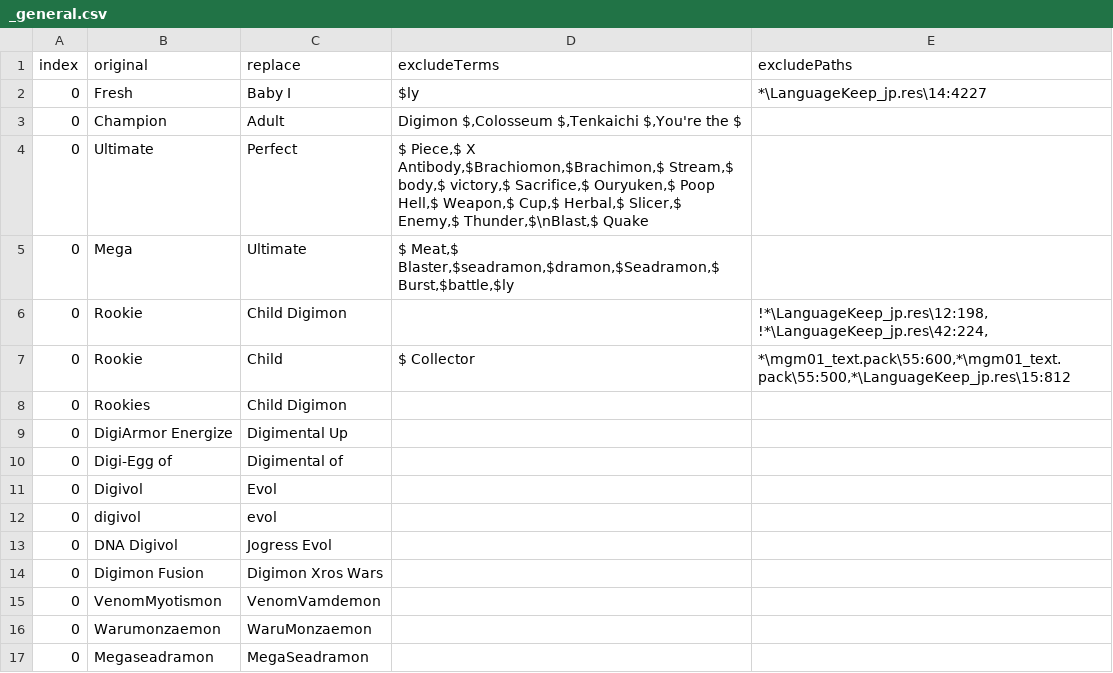
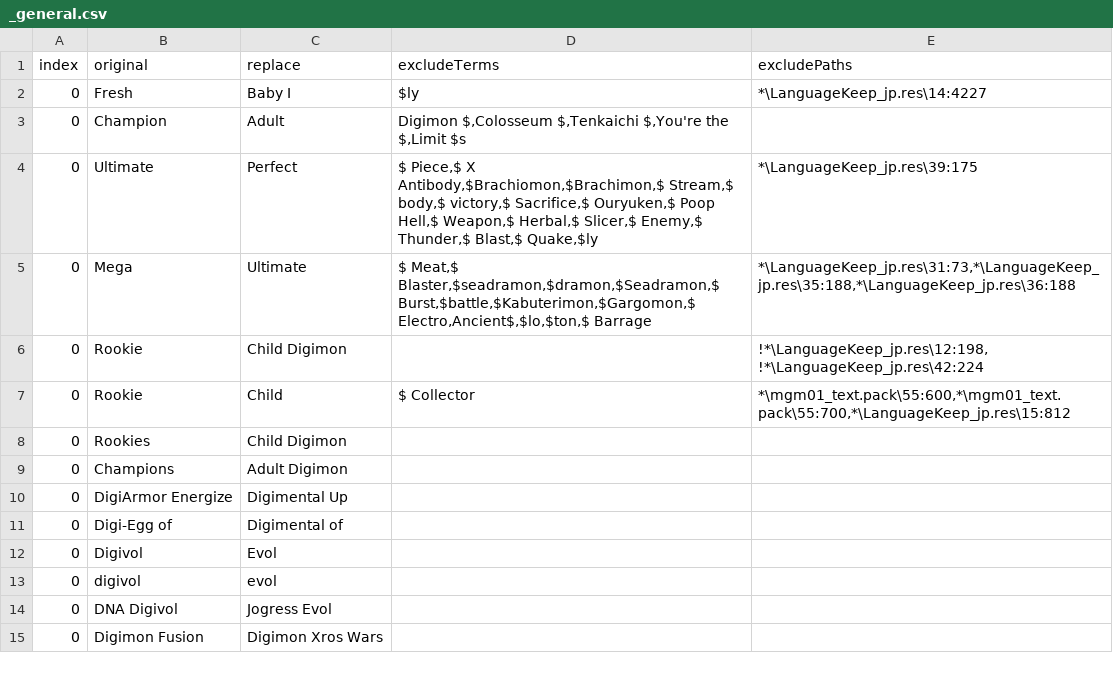
Before and after one commit to SydMontague/DecodeRandomizer, a CSV file: src/main/resources/net/digimonworld/decode/randomizer/renamingPresets/_general.csv, drawn as a sheet.

Commit message:
Documentaion Tweaks to general replacements

```diff
--- a/src/main/resources/net/digimonworld/decode/randomizer/renamingPresets/_general.csv
+++ b/src/main/resources/net/digimonworld/decode/randomizer/renamingPresets/_general.csv
@@ -2,8 +2,9 @@ index;original;replace;excludeTerms;excludePaths
 0;Fresh;Baby I;$ly;*\LanguageKeep_jp.res\14:4227
-0;Champion;Adult;Digimon $,Colosseum $,Tenkaichi $,You're the $;
-0;Ultimate;Perfect;$ Piece,$ X Antibody,$Brachiomon,$Brachimon,$ Stream,$ body,$ victory,$ Sacrifice,$ Ouryuken,$ Poop Hell,$ Weapon,$ Cup,$ Herbal,$ Slicer,$ Enemy,$ Thunder,$\nBlast,$ Quake;
-0;Mega;Ultimate;$ Meat,$ Blaster,$seadramon,$dramon,$Seadramon,$ Burst,$battle,$ly;
-0;Rookie;Child Digimon;;!*\LanguageKeep_jp.res\12:198,!*\LanguageKeep_jp.res\42:224,
-0;Rookie;Child;$ Collector;*\mgm01_text.pack\55:600,*\mgm01_text.pack\55:500,*\LanguageKeep_jp.res\15:812
+0;Champion;Adult;Digimon $,Colosseum $,Tenkaichi $,You're the $,Limit $s;
+0;Ultimate;Perfect;$ Piece,$ X Antibody,$Brachiomon,$Brachimon,$ Stream,$ body,$ victory,$ Sacrifice,$ Ouryuken,$ Poop Hell,$ Weapon,$ Herbal,$ Slicer,$ Enemy,$ Thunder,$ Blast,$ Quake,$ly;*\LanguageKeep_jp.res\39:175
+0;Mega;Ultimate;$ Meat,$ Blaster,$seadramon,$dramon,$Seadramon,$ Burst,$battle,$Kabuterimon,$Gargomon,$ Electro,Ancient$,$lo,$ton,$ Barrage;*\LanguageKeep_jp.res\31:73,*\LanguageKeep_jp.res\35:188,*\LanguageKeep_jp.res\36:188
+0;Rookie;Child Digimon;;!*\LanguageKeep_jp.res\12:198,!*\LanguageKeep_jp.res\42:224
+0;Rookie;Child;$ Collector;*\mgm01_text.pack\55:600,*\mgm01_text.pack\55:700,*\LanguageKeep_jp.res\15:812
 0;Rookies;Child Digimon;;
+0;Champions;Adult Digimon;;
 0;DigiArmor Energize;Digimental Up;;
@@ -14,4 +15 @@ index;original;replace;excludeTerms;excludePaths
 0;Digimon Fusion;Digimon Xros Wars;;
-0;VenomMyotismon;VenomVamdemon;;
-0;Warumonzaemon;WaruMonzaemon;;
-0;Megaseadramon;MegaSeadramon;;
```
Also changed, not shown: 1 other file.
